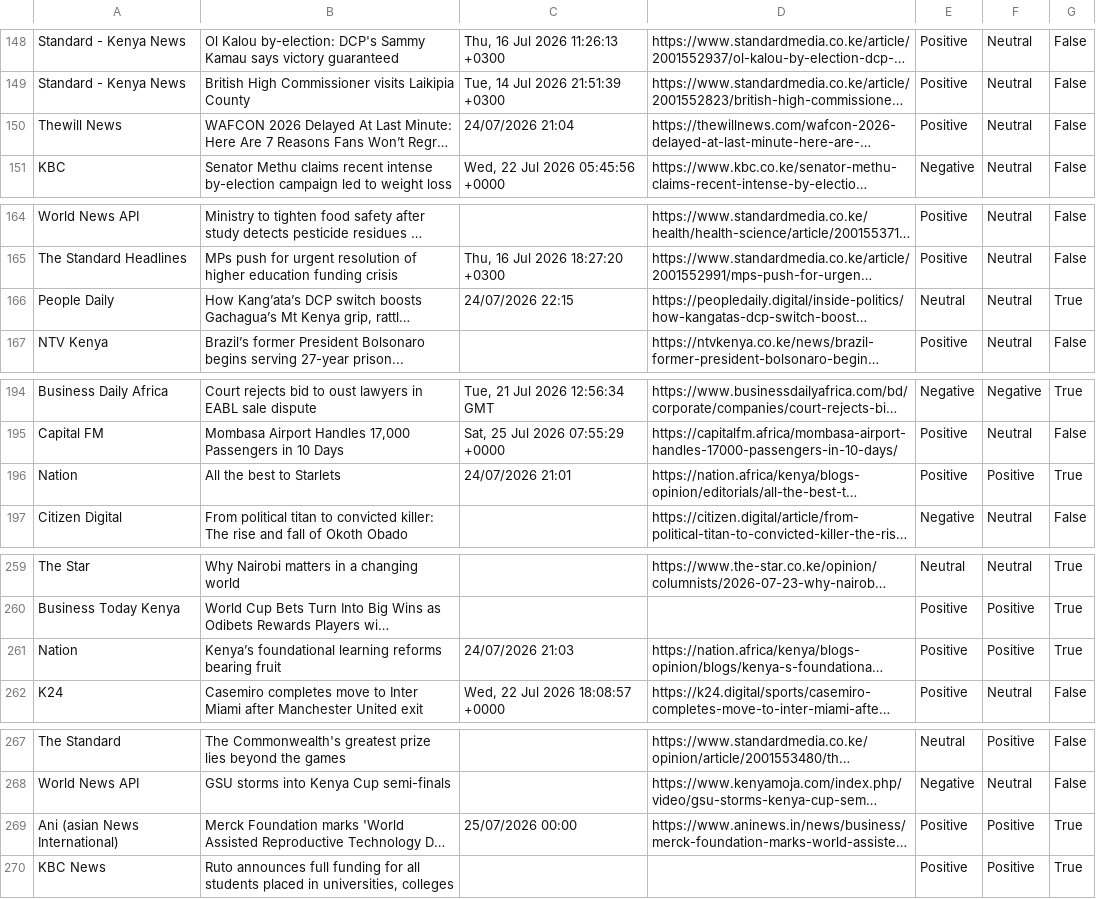
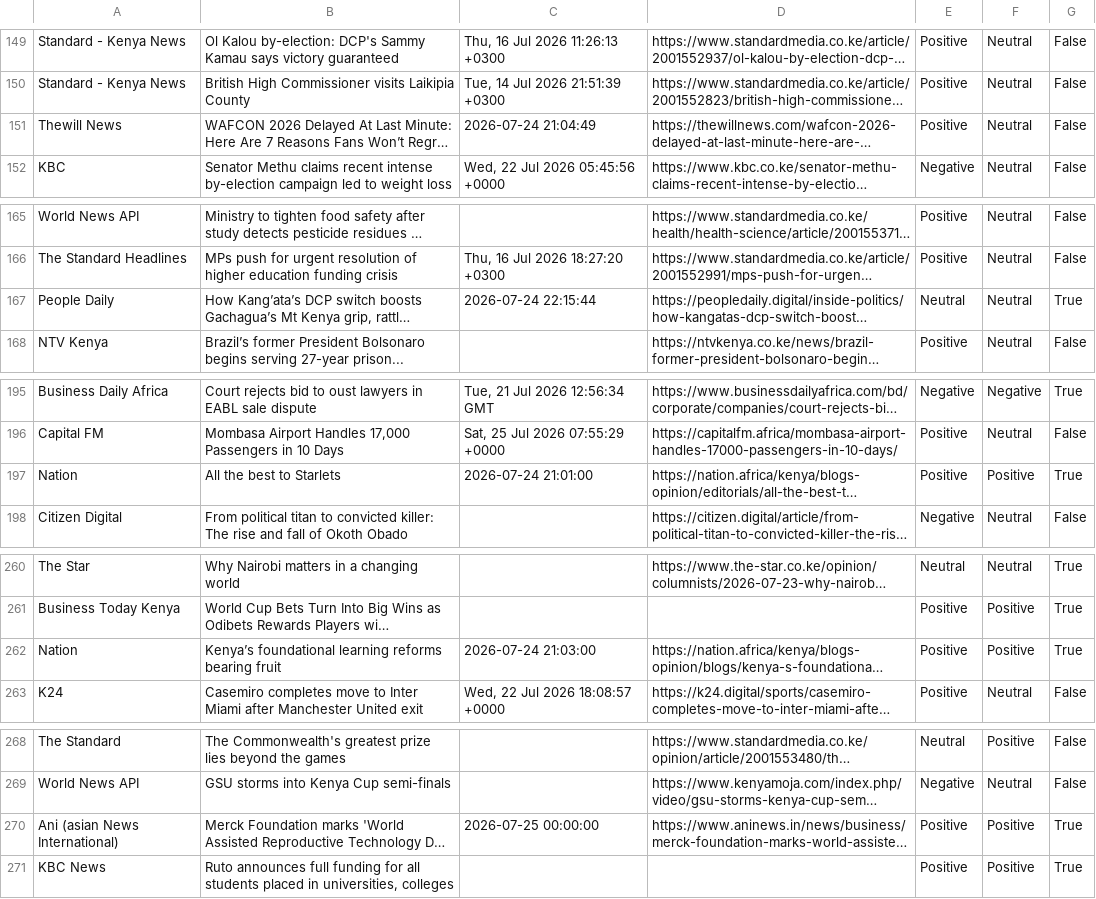
Before and after one commit to M-Ndanu/apt3010ua_sentiment_analysis, a CSV file: data/labeled/attempt1_cardiffnlp_ensemble/evaluation_288.csv (was data/labeled/auto_labeled_example .csv), drawn as a sheet; only a part is shown, gaps mark what is left out; long unchanged cells end in …; addresses are those after the commit; the diff covers the shown part only; the diff names each change by its address in the sheet, - before the commit and + after, or states it on an @@ line.

```diff
--- a/data/labeled/auto_labeled_example .csv
+++ b/data/labeled/attempt1_cardiffnlp_ensemble/evaluation_288.csv
-C151: 24/07/2026 21:04
+C151: 2026-07-24 21:04:49
-C167: 24/07/2026 22:15
+C167: 2026-07-24 22:15:44
-C197: 24/07/2026 21:01
+C197: 2026-07-24 21:01:00
-C262: 24/07/2026 21:03
+C262: 2026-07-24 21:03:00
-C270: 25/07/2026 00:00
+C270: 2026-07-25 00:00:00
```
Also changed, not shown: 1 added row and 11 edited cells elsewhere in this file, data/labeled/attempt2_trial_and_bootstrap/still_needs_review(1).csv, 21 other files.
